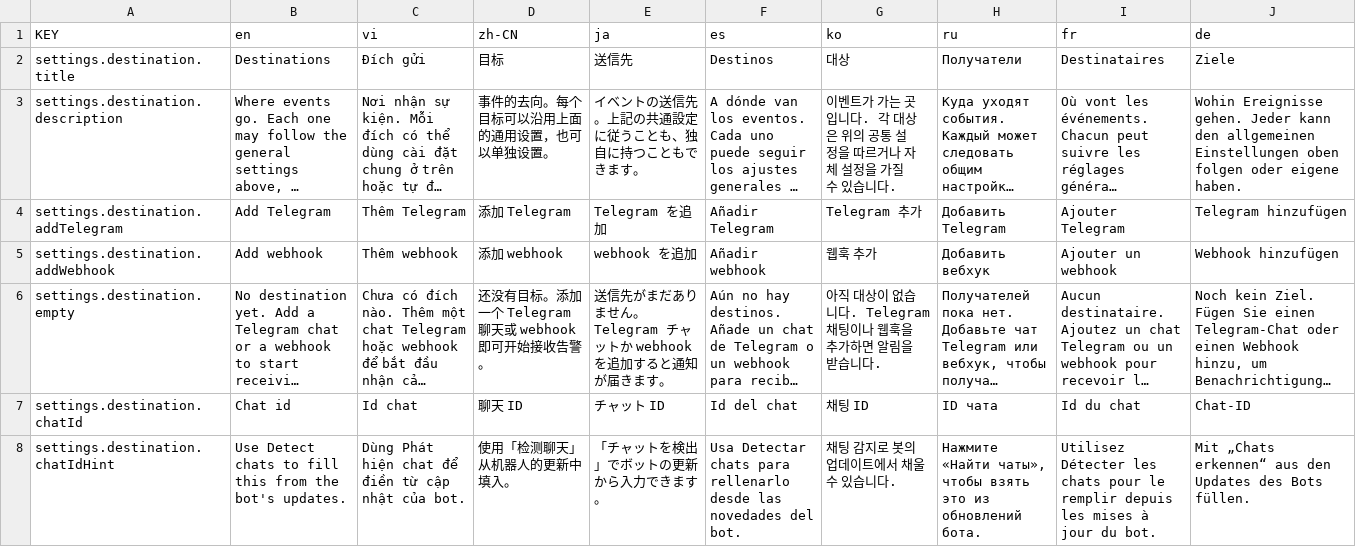
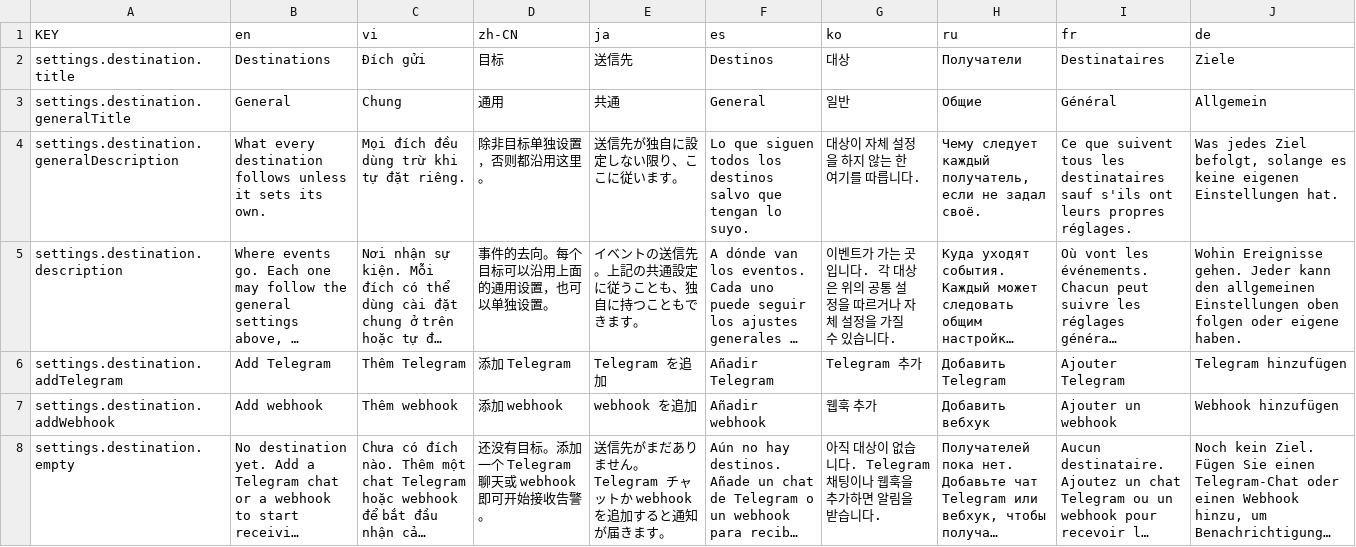
Before and after one commit to NamesMT/home-hosted, a CSV file: uis/stock/i18n/sheets/settings.destination.csv, drawn as a sheet; only a part is shown; the shorter side is filled out with more unchanged rows; long unchanged cells end in …; the diff names each change by its address in the sheet, - before the commit and + after, or states it on an @@ line.

Commit message:
docs: a destination list, and the general block it inherits from
NOTIFICATIONS.md still described per-transport policy and the singleton token
routes. It now leads with the two groups, shows the destination-id routes, and
says the token is stored per destination. README's feature row and AGENTS.md's
state description follow.

Also gives the general block its own title: it was rendering as a second
"Destinations" heading above the real one.

```diff
--- a/uis/stock/i18n/sheets/settings.destination.csv
+++ b/uis/stock/i18n/sheets/settings.destination.csv
+row 3: settings.destination.generalTitle | General | Chung | 通用 | 共通 | General | 일반 | Общие | Général | Allgemein
+row 4: settings.destination.generalDescription | What every destination follows unless it sets its own. | Mọi đích đều dùng trừ khi tự đặt riêng. | 除非目标单独设置，否则都沿用这里。 | 送信先が独自に設定しない限り、ここに従います。 | Lo que siguen todos los destinos salvo que tengan lo suyo. | 대상이 자체 설정을 하지 않는 한 여기를 따릅니다. | Чему следует каждый получатель, если не задал своё. | Ce que suivent tous les destinataires sauf s'ils ont leurs propres réglages. | Was jedes Ziel befolgt, solange es keine eigenen Einstellungen hat.
```
Also changed, not shown: 5 other files.
